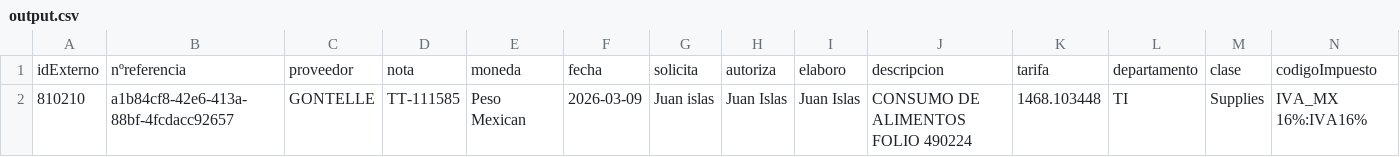
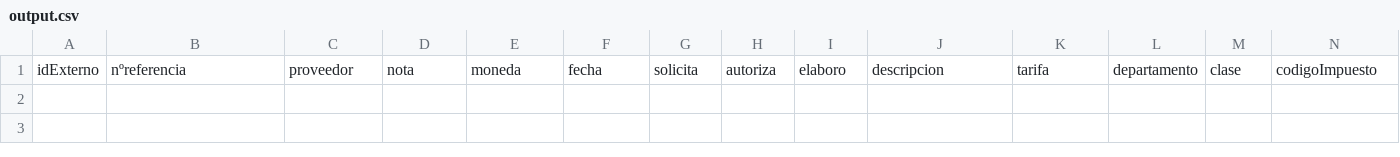
Before and after one commit to SistemasInobella/proyecto-lambo, a CSV file: output_csv/output.csv, drawn as a sheet; only a part is shown; rows hold the shown columns only; the diff names each change by its address in the sheet, - before the commit and + after, or states it on an @@ line.

```diff
--- a/output_csv/output.csv
+++ b/output_csv/output.csv
-row 2: 810210 | a1b84cf8-42e6-413a-88bf-4fcdacc92657 | GONTELLE | TT-111585 | Peso Mexican | 2026-03-09 | Juan islas | Juan Islas | Juan Islas | CONSUMO DE ALIMENTOS FOLIO 490224 | 1468.103448 | TI | Supplies | IVA_MX 16%:IVA16%
```
Also changed, not shown: 2 other files.
